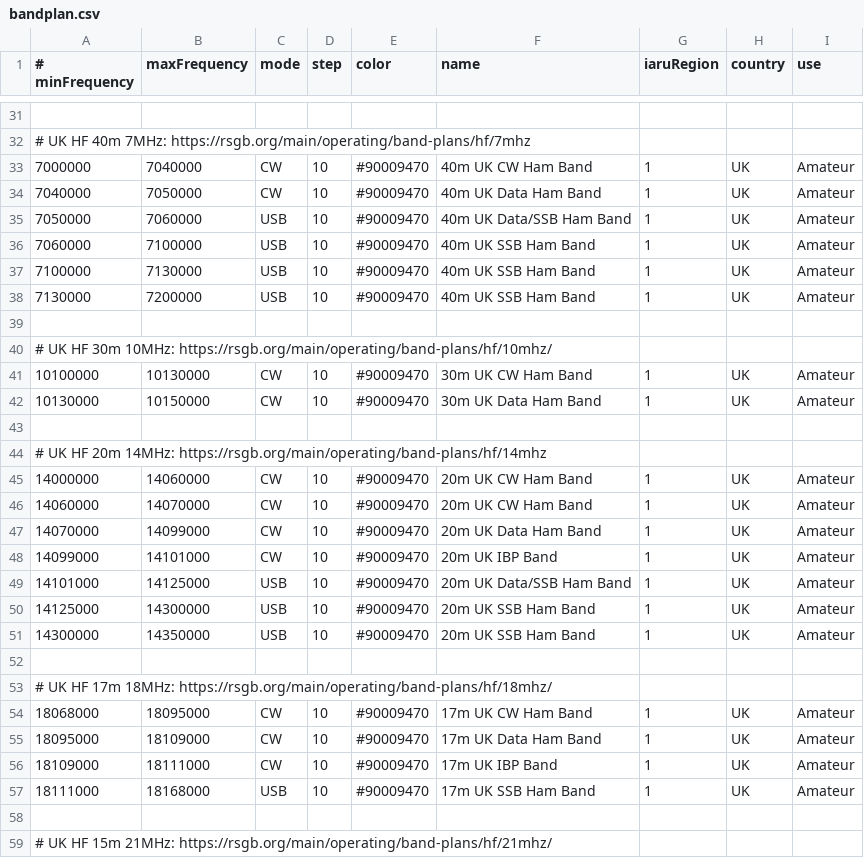
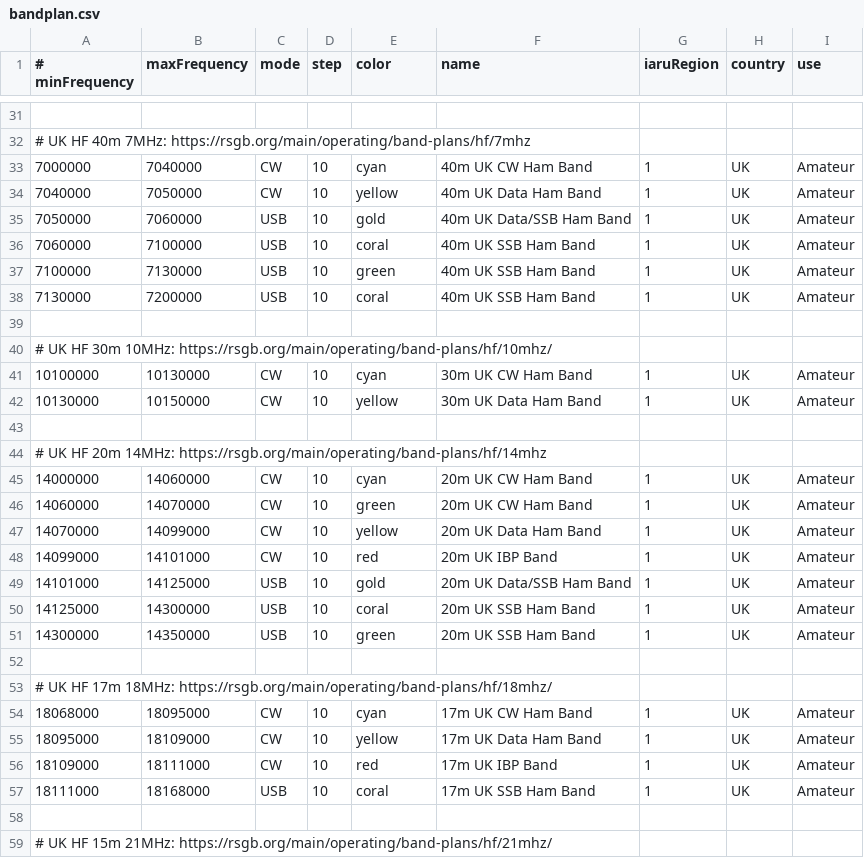
Before and after one commit to gqrx-sdr/gqrx, a CSV file: resources/bandplan.csv, drawn as a sheet; only a part is shown, gaps mark what is left out; the diff covers the shown part only.

```diff
--- a/resources/bandplan.csv
+++ b/resources/bandplan.csv
@@ -32,27 +32,27 @@
 # UK HF 40m 7MHz: https://rsgb.org/main/operating/band-plans/hf/7mhz,,,,,,,,
-7000000,7040000,CW,10,#90009470,40m UK CW Ham Band,1,UK,Amateur
-7040000,7050000,CW,10,#90009470,40m UK Data Ham Band,1,UK,Amateur
-7050000,7060000,USB,10,#90009470,40m UK Data/SSB Ham Band,1,UK,Amateur
-7060000,7100000,USB,10,#90009470,40m UK SSB Ham Band,1,UK,Amateur
-7100000,7130000,USB,10,#90009470,40m UK SSB Ham Band,1,UK,Amateur
-7130000,7200000,USB,10,#90009470,40m UK SSB Ham Band,1,UK,Amateur
+7000000,7040000,CW,10,cyan,40m UK CW Ham Band,1,UK,Amateur
+7040000,7050000,CW,10,yellow,40m UK Data Ham Band,1,UK,Amateur
+7050000,7060000,USB,10,gold,40m UK Data/SSB Ham Band,1,UK,Amateur
+7060000,7100000,USB,10,coral,40m UK SSB Ham Band,1,UK,Amateur
+7100000,7130000,USB,10,green,40m UK SSB Ham Band,1,UK,Amateur
+7130000,7200000,USB,10,coral,40m UK SSB Ham Band,1,UK,Amateur
 ,,,,,,,,
 # UK HF 30m 10MHz: https://rsgb.org/main/operating/band-plans/hf/10mhz/,,,,,,,,
-10100000,10130000,CW,10,#90009470,30m UK CW Ham Band,1,UK,Amateur
-10130000,10150000,CW,10,#90009470,30m UK Data Ham Band,1,UK,Amateur
+10100000,10130000,CW,10,cyan,30m UK CW Ham Band,1,UK,Amateur
+10130000,10150000,CW,10,yellow,30m UK Data Ham Band,1,UK,Amateur
 ,,,,,,,,
 # UK HF 20m 14MHz: https://rsgb.org/main/operating/band-plans/hf/14mhz,,,,,,,,
-14000000,14060000,CW,10,#90009470,20m UK CW Ham Band,1,UK,Amateur
-14060000,14070000,CW,10,#90009470,20m UK CW Ham Band,1,UK,Amateur
-14070000,14099000,CW,10,#90009470,20m UK Data Ham Band,1,UK,Amateur
-14099000,14101000,CW,10,#90009470,20m UK IBP Band,1,UK,Amateur
-14101000,14125000,USB,10,#90009470,20m UK Data/SSB Ham Band,1,UK,Amateur
-14125000,14300000,USB,10,#90009470,20m UK SSB Ham Band,1,UK,Amateur
-14300000,14350000,USB,10,#90009470,20m UK SSB Ham Band,1,UK,Amateur
+14000000,14060000,CW,10,cyan,20m UK CW Ham Band,1,UK,Amateur
+14060000,14070000,CW,10,green,20m UK CW Ham Band,1,UK,Amateur
+14070000,14099000,CW,10,yellow,20m UK Data Ham Band,1,UK,Amateur
+14099000,14101000,CW,10,red,20m UK IBP Band,1,UK,Amateur
+14101000,14125000,USB,10,gold,20m UK Data/SSB Ham Band,1,UK,Amateur
+14125000,14300000,USB,10,coral,20m UK SSB Ham Band,1,UK,Amateur
+14300000,14350000,USB,10,green,20m UK SSB Ham Band,1,UK,Amateur
 ,,,,,,,,
 # UK HF 17m 18MHz: https://rsgb.org/main/operating/band-plans/hf/18mhz/,,,,,,,,
-18068000,18095000,CW,10,#90009470,17m UK CW Ham Band,1,UK,Amateur
-18095000,18109000,CW,10,#90009470,17m UK Data Ham Band,1,UK,Amateur
-18109000,18111000,CW,10,#90009470,17m UK IBP Band,1,UK,Amateur
-18111000,18168000,USB,10,#90009470,17m UK SSB Ham Band,1,UK,Amateur
+18068000,18095000,CW,10,cyan,17m UK CW Ham Band,1,UK,Amateur
+18095000,18109000,CW,10,yellow,17m UK Data Ham Band,1,UK,Amateur
+18109000,18111000,CW,10,red,17m UK IBP Band,1,UK,Amateur
+18111000,18168000,USB,10,coral,17m UK SSB Ham Band,1,UK,Amateur
 ,,,,,,,,
```
Also changed, not shown: 65 edited cells elsewhere in this file, 3 other files.
